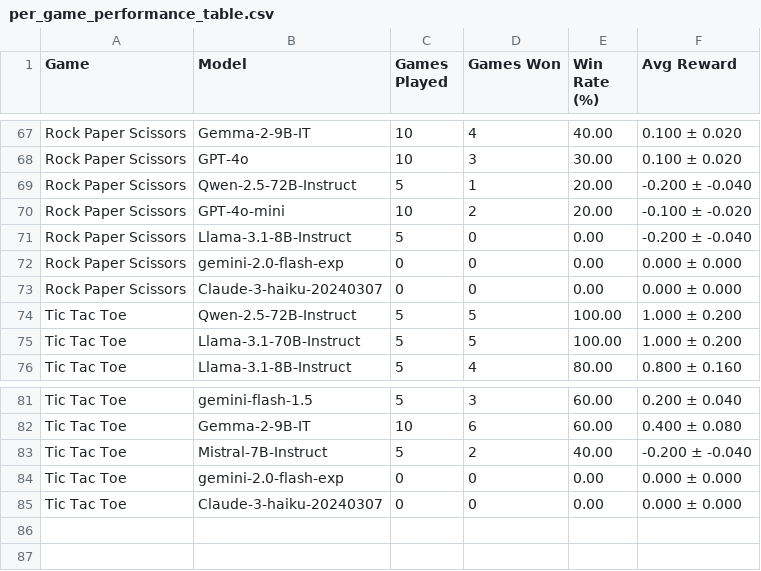
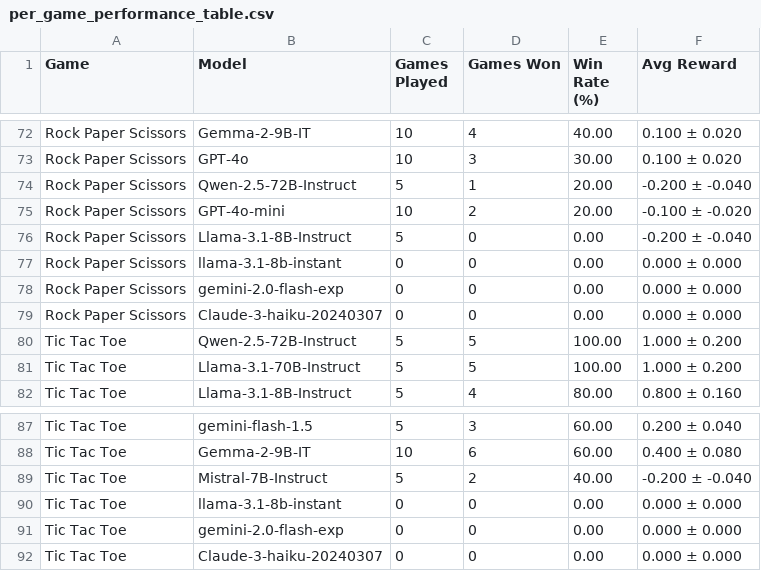
Before and after one commit to SLAMPAI/game_reasoning_arena, a CSV file: results/tables/per_game_performance_table.csv, drawn as a sheet; only a part is shown, gaps mark what is left out; the diff covers the shown part only; the diff names each change by its address in the sheet, - before the commit and + after, or states it on an @@ line.

```diff
--- a/results/tables/per_game_performance_table.csv
+++ b/results/tables/per_game_performance_table.csv
+row 77: Rock Paper Scissors | llama-3.1-8b-instant | 0 | 0 | 0.00 | 0.000 ± 0.000
+row 90: Tic Tac Toe | llama-3.1-8b-instant | 0 | 0 | 0.00 | 0.000 ± 0.000
```
Also changed, not shown: 5 added rows elsewhere in this file, results/tables/agent_metrics_summary.csv, results/tables/games_played_pivot_table.csv, 13 other files.
